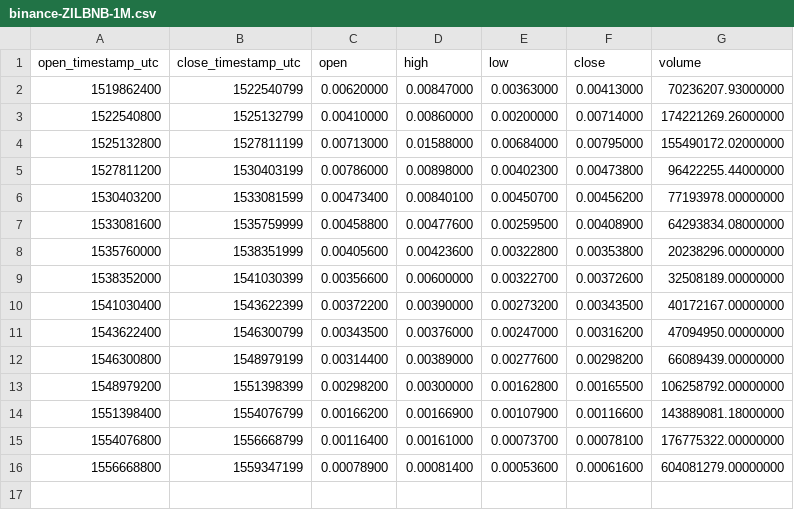
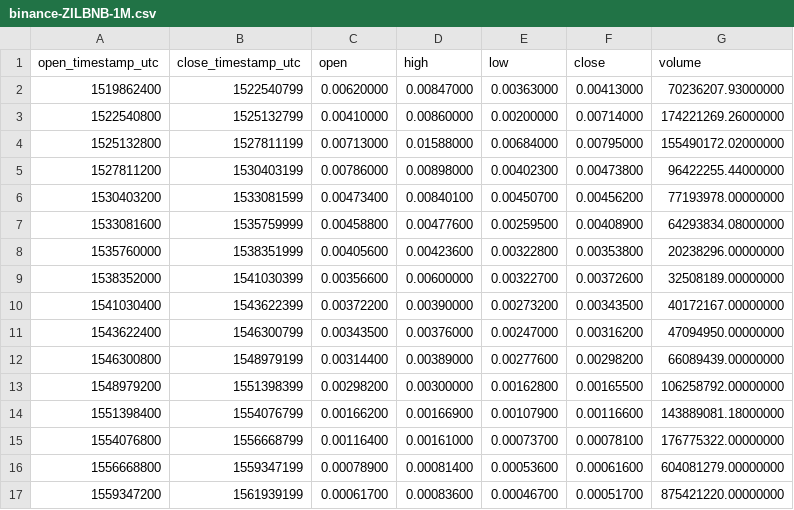
Before and after one commit to cryptobigbro/binance-ZILBNB, a CSV file: binance-ZILBNB-1M.csv, drawn as a sheet; the diff names each change by its address in the sheet, - before the commit and + after, or states it on an @@ line.

```diff
--- a/binance-ZILBNB-1M.csv
+++ b/binance-ZILBNB-1M.csv
+row 17: 1559347200 | 1561939199 | 0.00061700 | 0.00083600 | 0.00046700 | 0.00051700 | 875421220.00000000
```
Also changed, not shown: binance-ZILBNB-1h.csv, 1 other file.
